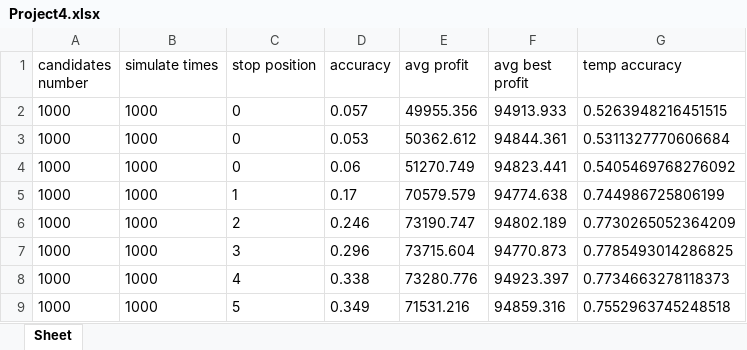
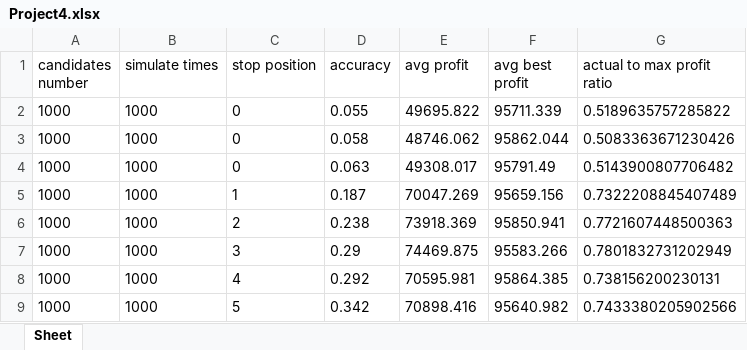
Before and after one commit to zheminggu/csci-6212, an Excel workbook: project4/Project4.xlsx, sheet Sheet, drawn as a sheet; only a part is shown; values as stored, in another font and other column widths than the file's, no borders; the diff covers the shown part only; the diff names each change by its address in the sheet, - before the commit and + after, or states it on an @@ line.

```diff
--- a/project4/Project4.xlsx (sheet Sheet)
+++ b/project4/Project4.xlsx (sheet Sheet)
-G1: temp accuracy
+G1: actual to max profit ratio
-D2 (accuracy): 0.057
+D2 (accuracy): 0.055
-E2 (avg profit): 49955.356
+E2 (avg profit): 49695.822
-F2 (avg best profit): 94913.933
+F2 (avg best profit): 95711.339
-G2 (actual to max profit ratio): 0.5263948216451515
+G2 (actual to max profit ratio): 0.5189635757285822
-D3 (accuracy): 0.053
+D3 (accuracy): 0.058
-E3 (avg profit): 50362.612
+E3 (avg profit): 48746.062
-F3 (avg best profit): 94844.361
+F3 (avg best profit): 95862.044
-G3 (actual to max profit ratio): 0.5311327770606684
+G3 (actual to max profit ratio): 0.5083363671230426
-D4 (accuracy): 0.06
+D4 (accuracy): 0.063
-E4 (avg profit): 51270.749
+E4 (avg profit): 49308.017
-F4 (avg best profit): 94823.441
+F4 (avg best profit): 95791.49
-G4 (actual to max profit ratio): 0.5405469768276092
+G4 (actual to max profit ratio): 0.5143900807706482
-D5 (accuracy): 0.17
+D5 (accuracy): 0.187
-E5 (avg profit): 70579.579
+E5 (avg profit): 70047.269
-F5 (avg best profit): 94774.638
+F5 (avg best profit): 95659.156
-G5 (actual to max profit ratio): 0.744986725806199
+G5 (actual to max profit ratio): 0.7322208845407489
-D6 (accuracy): 0.246
+D6 (accuracy): 0.238
-E6 (avg profit): 73190.747
+E6 (avg profit): 73918.369
-F6 (avg best profit): 94802.189
+F6 (avg best profit): 95850.941
-G6 (actual to max profit ratio): 0.7730265052364209
+G6 (actual to max profit ratio): 0.7721607448500363
-D7 (accuracy): 0.296
+D7 (accuracy): 0.29
-E7 (avg profit): 73715.604
+E7 (avg profit): 74469.875
-F7 (avg best profit): 94770.873
+F7 (avg best profit): 95583.266
-G7 (actual to max profit ratio): 0.7785493014286825
+G7 (actual to max profit ratio): 0.7801832731202949
-D8 (accuracy): 0.338
+D8 (accuracy): 0.292
-E8 (avg profit): 73280.776
+E8 (avg profit): 70595.981
-F8 (avg best profit): 94923.397
+F8 (avg best profit): 95864.385
-G8 (actual to max profit ratio): 0.7734663278118373
+G8 (actual to max profit ratio): 0.738156200230131
-D9 (accuracy): 0.349
+D9 (accuracy): 0.342
-E9 (avg profit): 71531.216
+E9 (avg profit): 70898.416
-F9 (avg best profit): 94859.316
+F9 (avg best profit): 95640.982
-G9 (actual to max profit ratio): 0.7552963745248518
+G9 (actual to max profit ratio): 0.7433380205902566
```
Also changed, not shown: 90 edited cells elsewhere in this sheet, 1 other file.
